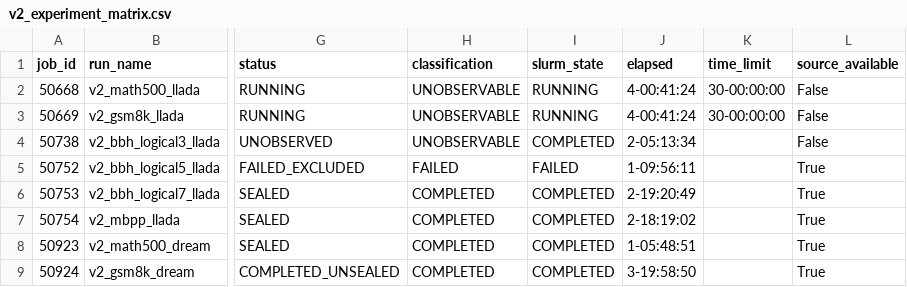
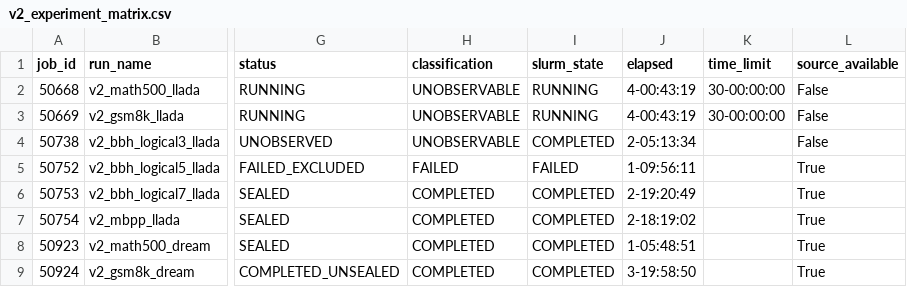
Before and after one commit to imaimonkey/repairable-state-discovery, a CSV file: status/live/v2_experiment_matrix.csv, drawn as a sheet; only a part is shown, gaps mark what is left out; the diff names each change by its address in the sheet, - before the commit and + after, or states it on an @@ line.

Commit message:
monitor: EXECUTION_PROVENANCE_MISMATCH

```diff
--- a/status/live/v2_experiment_matrix.csv
+++ b/status/live/v2_experiment_matrix.csv
-J2:J3 (elapsed): 4-00:41:24
+J2:J3 (elapsed): 4-00:43:19
```
Also changed, not shown: 11 other files.
